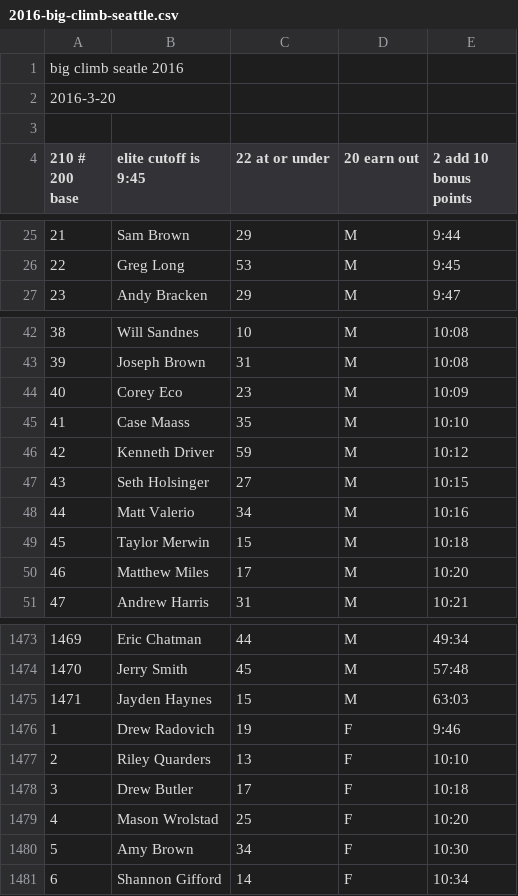
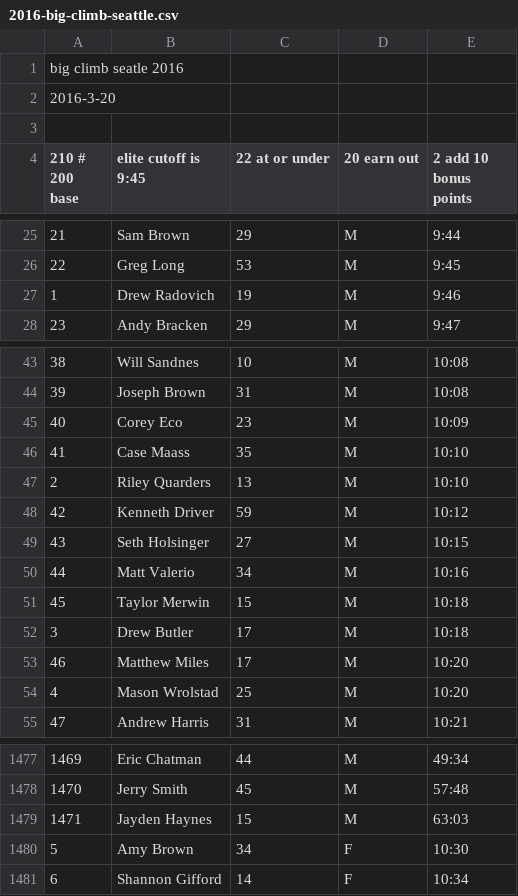
Before and after one commit to joduncan/RaceScoring, a CSV file: data/2016-big-climb-seattle.csv, drawn as a sheet; only a part is shown, gaps mark what is left out.

Commit message:
fix big climb

```diff
--- a/data/2016-big-climb-seattle.csv
+++ b/data/2016-big-climb-seattle.csv
@@ -26,2 +26,3 @@ big climb seatle 2016
 22,Greg Long,53,M,9:45
+1,Drew Radovich,19,M,9:46
 23,Andy Bracken,29,M,9:47
@@ -45,2 +46,3 @@ big climb seatle 2016
 41,Case Maass,35,M,10:10
+2,Riley Quarders,13,M,10:10
 42,Kenneth Driver,59,M,10:12
@@ -49,3 +51,5 @@ big climb seatle 2016
 45,Taylor Merwin,15,M,10:18
+3,Drew Butler,17,M,10:18
 46,Matthew Miles,17,M,10:20
+4,Mason Wrolstad,25,M,10:20
 47,Andrew Harris,31,M,10:21
@@ -1475,6 +1479,2 @@ big climb seatle 2016
 1471,Jayden Haynes,15,M,63:03
-1,Drew Radovich,19,F,9:46
-2,Riley Quarders,13,F,10:10
-3,Drew Butler,17,F,10:18
-4,Mason Wrolstad,25,F,10:20
 5,Amy Brown,34,F,10:30
```
